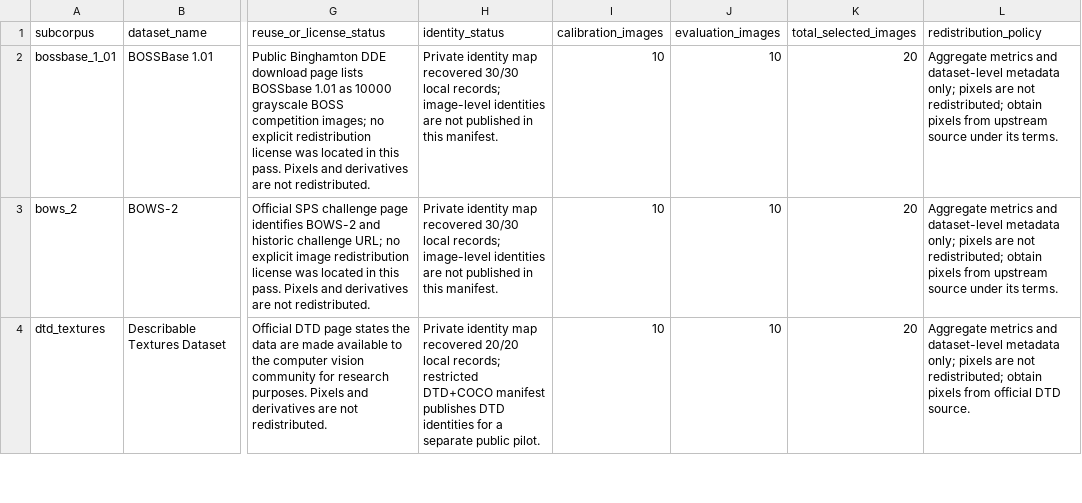
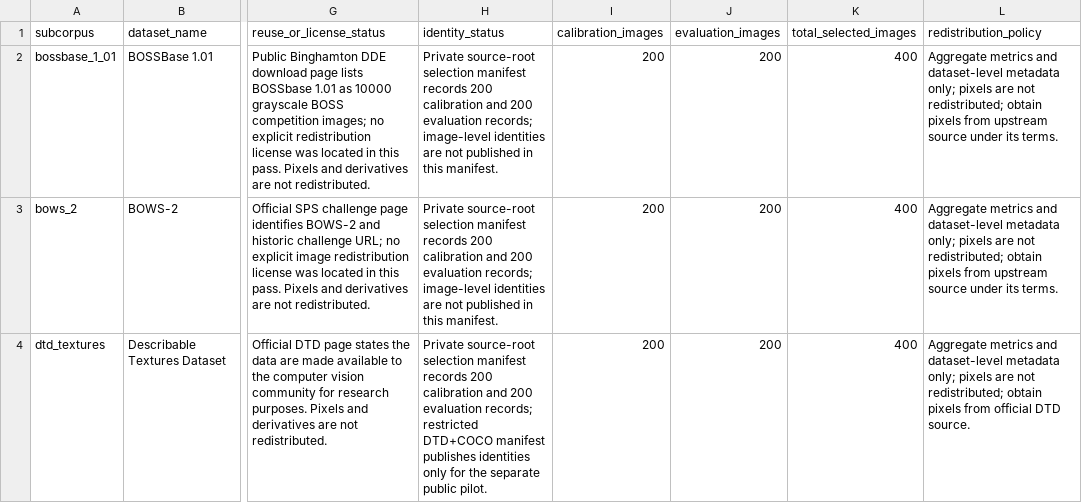
Before and after one commit to EkodeckStephane/Curvature-Fragile-Authentication, a CSV file: results/dataset_manifests/multicorpus_provenance_v1.csv, drawn as a sheet; only a part is shown, gaps mark what is left out; the diff covers the shown part only; the diff names each change by its address in the sheet, - before the commit and + after, or states it on an @@ line.

Commit message:
Add 1000-image multicorpus validation

```diff
--- a/results/dataset_manifests/multicorpus_provenance_v1.csv
+++ b/results/dataset_manifests/multicorpus_provenance_v1.csv
-H2:H3 (identity_status): Private identity map recovered 30/30 local records; image-level…
+H2:H3 (identity_status): Private source-root selection manifest records 200 calibration and 200 evaluation records; image-level…
-I2:I4 (calibration_images): 10
+I2:I4 (calibration_images): 200
-J2:J4 (evaluation_images): 10
+J2:J4 (evaluation_images): 200
-K2:K4 (total_selected_images): 20
+K2:K4 (total_selected_images): 400
-H4 (identity_status): Private identity map recovered 20/20 local records; restricted DTD+COCO manifest publishes DTD identities for a separate public…
+H4 (identity_status): Private source-root selection manifest records 200 calibration and 200 evaluation records; restricted DTD+COCO manifest publishes identities only for the separate public…
```
Also changed, not shown: 8 edited cells elsewhere in this file, 19 other files.
